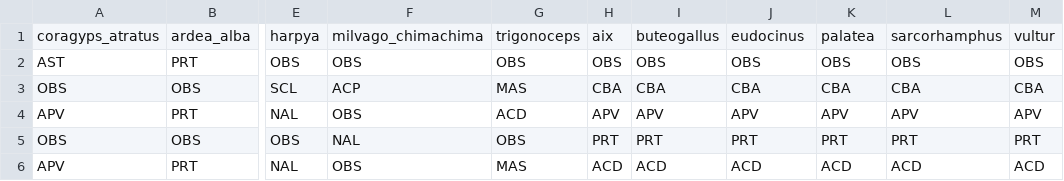
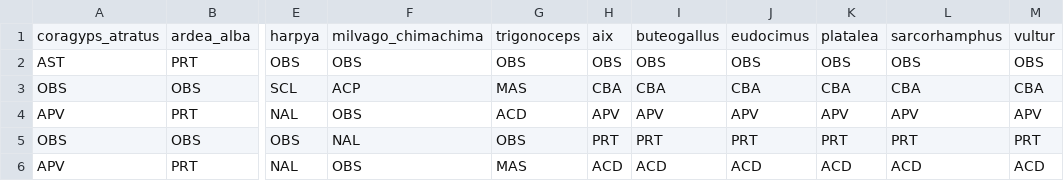
Before and after one commit to lexquadros/MRDITREE, a CSV file: sequencias_aves/sequencias_todas.csv, drawn as a sheet; only a part is shown, gaps mark what is left out; the diff names each change by its address in the sheet, - before the commit and + after, or states it on an @@ line.

Commit message:
arquivos unversioned recuperados

```diff
--- a/sequencias_aves/sequencias_todas.csv
+++ b/sequencias_aves/sequencias_todas.csv
-J1: eudocinus
+J1: eudocimus
-K1: palatea
+K1: platalea
```
